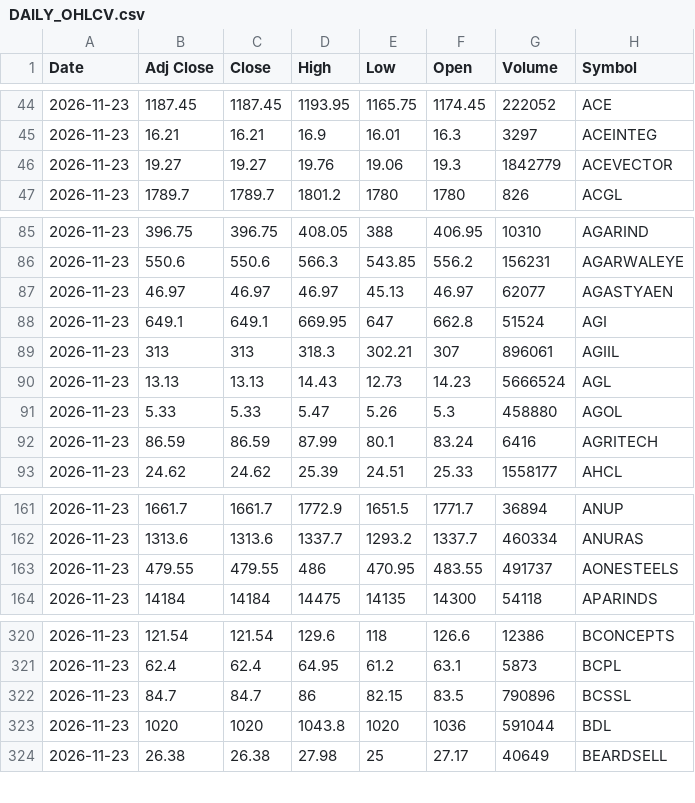
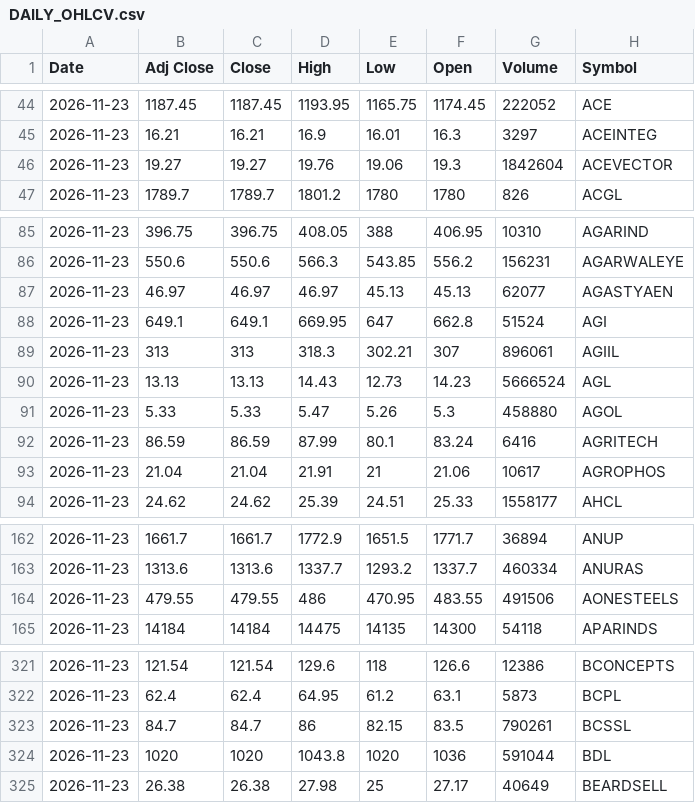
Before and after one commit to VarunNeel/alphatrace-feed, a CSV file: ohlcv/DAILY_OHLCV.csv, drawn as a sheet; only a part is shown, gaps mark what is left out; the diff covers the shown part only.

```diff
--- a/ohlcv/DAILY_OHLCV.csv
+++ b/ohlcv/DAILY_OHLCV.csv
@@ -45,3 +45,3 @@ Date,Adj Close,Close,High,Low,Open,Volume,Symbol
 2026-11-23,16.21,16.21,16.9,16.01,16.3,3297,ACEINTEG
-2026-11-23,19.27,19.27,19.76,19.06,19.3,1842779,ACEVECTOR
+2026-11-23,19.27,19.27,19.76,19.06,19.3,1842604,ACEVECTOR
 2026-11-23,1789.7,1789.7,1801.2,1780,1780,826,ACGL
@@ -86,3 +86,3 @@ Date,Adj Close,Close,High,Low,Open,Volume,Symbol
 2026-11-23,550.6,550.6,566.3,543.85,556.2,156231,AGARWALEYE
-2026-11-23,46.97,46.97,46.97,45.13,46.97,62077,AGASTYAEN
+2026-11-23,46.97,46.97,46.97,45.13,45.13,62077,AGASTYAEN
 2026-11-23,649.1,649.1,669.95,647,662.8,51524,AGI
@@ -92,2 +92,3 @@ Date,Adj Close,Close,High,Low,Open,Volume,Symbol
 2026-11-23,86.59,86.59,87.99,80.1,83.24,6416,AGRITECH
+2026-11-23,21.04,21.04,21.91,21,21.06,10617,AGROPHOS
 2026-11-23,24.62,24.62,25.39,24.51,25.33,1558177,AHCL
@@ -162,3 +163,3 @@ Date,Adj Close,Close,High,Low,Open,Volume,Symbol
 2026-11-23,1313.6,1313.6,1337.7,1293.2,1337.7,460334,ANURAS
-2026-11-23,479.55,479.55,486,470.95,483.55,491737,AONESTEELS
+2026-11-23,479.55,479.55,486,470.95,483.55,491506,AONESTEELS
 2026-11-23,14184,14184,14475,14135,14300,54118,APARINDS
@@ -321,3 +322,3 @@ Date,Adj Close,Close,High,Low,Open,Volume,Symbol
 2026-11-23,62.4,62.4,64.95,61.2,63.1,5873,BCPL
-2026-11-23,84.7,84.7,86,82.15,83.5,790896,BCSSL
+2026-11-23,84.7,84.7,86,82.15,83.5,790261,BCSSL
 2026-11-23,1020,1020,1043.8,1020,1036,591044,BDL
```
Also changed, not shown: 8 edited cells elsewhere in this file, ohlcv/daily/2026-11-20.csv, ohlcv/daily/2026-11-23.csv, 2 other files.
